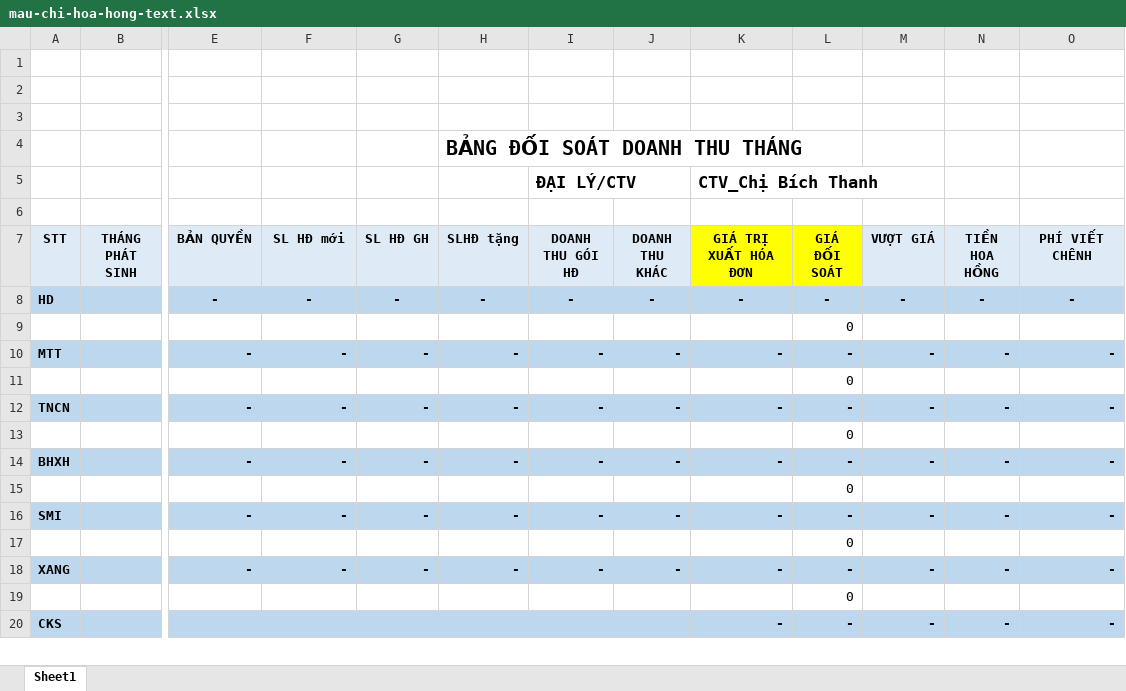
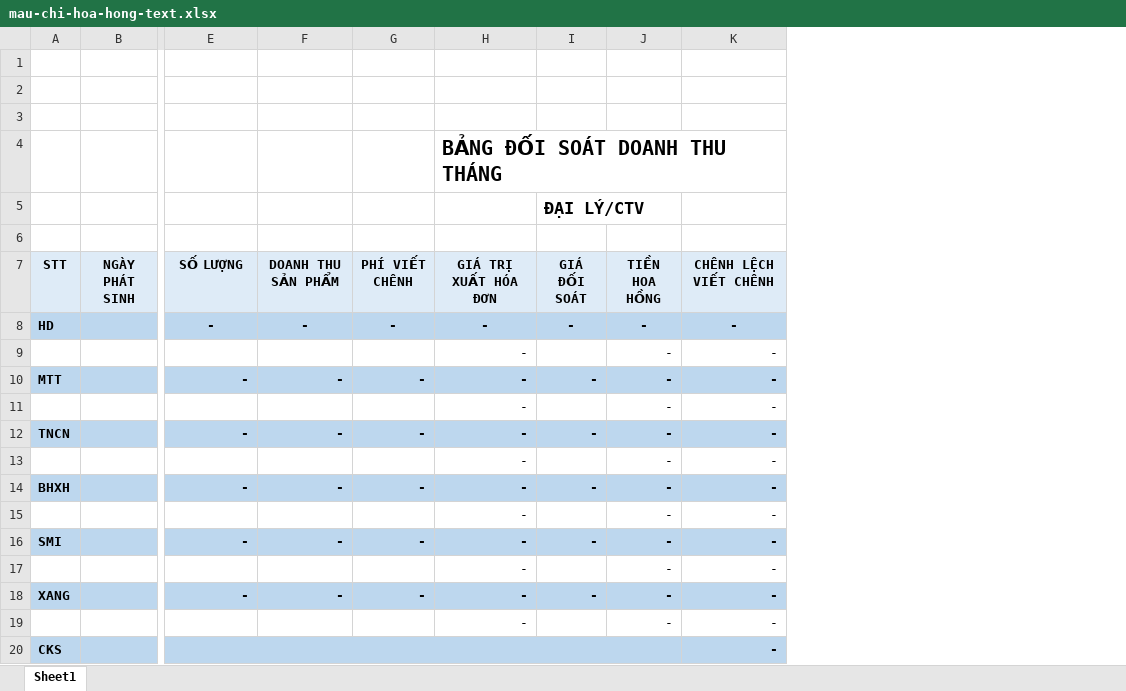
Before and after one commit to lephucpinky/TOOL_EXCEL, an Excel workbook: public/templates/mau-chi-hoa-hong-text.xlsx, sheet Sheet1, drawn as a sheet; only a part is shown, gaps mark what is left out; values as stored, in another font and other column widths than the file's, no borders; charts and pictures and conditional formats not drawn; removed rows and columns are numbered as before the commit, all else as after; rows hold the shown columns only; the diff covers the shown part only; the diff names each change by its address in the sheet, - before the commit and + after, or states it on an @@ line.

Commit message:
sửa lại luồng tạo hoá đơn và update thêm sao chép, excel, ký

```diff
--- a/public/templates/mau-chi-hoa-hong-text.xlsx (sheet Sheet1)
+++ b/public/templates/mau-chi-hoa-hong-text.xlsx (sheet Sheet1)
-column B (THÁNG PHÁT SINH), empty
+column B (NGÀY PHÁT SINH), empty
-column H (SLHĐ tặng), row 4: BẢNG ĐỐI SOÁT DOANH THU THÁNG; row 8: -; row 10: -; row 12: -; row 14: -; row 16: -; row 18: -
-column I (DOANH THU GÓI HĐ), row 8: -; row 10: -; row 12: -; row 14: -; row 16: -; row 18: -
-column J (DOANH THU KHÁC), row 8: -; row 10: -; row 12: -; row 14: -; row 16: -; row 18: -
-column M (VƯỢT GIÁ), row 8: -; row 10: -; row 12: -; row 14: -; row 16: -; row 18: -; row 20: -
+row 4:  |  |  |  |  | BẢNG ĐỐI SOÁT DOANH THU THÁNG
+row 5:  |  |  |  |  |  | ĐẠI LÝ/CTV
-row 5:  |  |  |  |  |  | ĐẠI LÝ/CTV |  | CTV_Chị Bích Thanh
-row 6: (empty)
-E7: BẢN QUYỀN
+E7: SỐ LƯỢNG
-F7: SL HĐ mới
+F7: DOANH THU SẢN PHẨM
-G7: SL HĐ GH
+G7: PHÍ VIẾT CHÊNH
-H7:I7 fill: #FFFF00
+H7:I7 fill: #DEEBF7
-K7: PHÍ VIẾT CHÊNH
+K7: CHÊNH LỆCH VIẾT CHÊNH
-row 9:  |  |  |  |  |  |  |  |  | 0
+row 9:  |  |  |  |  | - |  | - | -
-row 11:  |  |  |  |  |  |  |  |  | 0
+row 11:  |  |  |  |  | - |  | - | -
-row 13:  |  |  |  |  |  |  |  |  | 0
+row 13:  |  |  |  |  | - |  | - | -
-row 15:  |  |  |  |  |  |  |  |  | 0
+row 15:  |  |  |  |  | - |  | - | -
-row 17:  |  |  |  |  |  |  |  |  | 0
+row 17:  |  |  |  |  | - |  | - | -
-row 19:  |  |  |  |  |  |  |  |  | 0
+row 19:  |  |  |  |  | - |  | - | -
-E20:J20 merged
+E20:J20 merged
-H20 (GIÁ TRỊ XUẤT HÓA ĐƠN): -
+H20 (GIÁ TRỊ XUẤT HÓA ĐƠN): (empty)
-I20 (GIÁ ĐỐI SOÁT): -
+I20 (GIÁ ĐỐI SOÁT): (empty)
-J20 (TIỀN HOA HỒNG): -
+J20 (TIỀN HOA HỒNG): (empty)
```
Also changed, not shown: 1 added row, 5 removed rows, 15 edited cells, cell formats and merged cells elsewhere in this sheet, formulas that keep their value, 49 other files.
